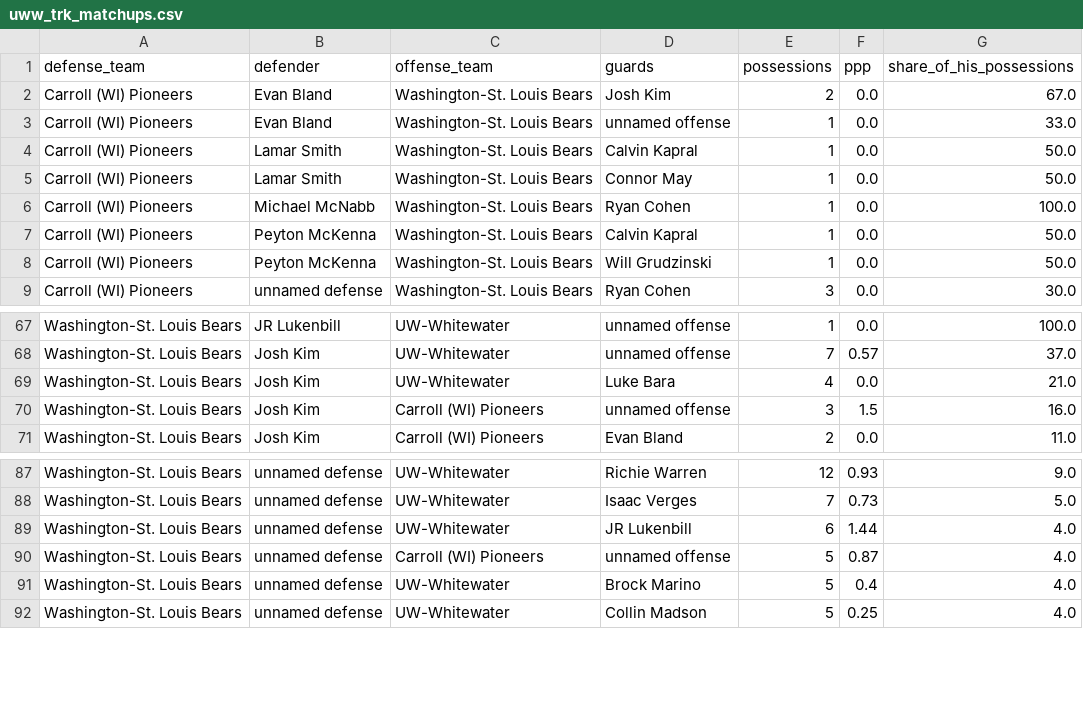
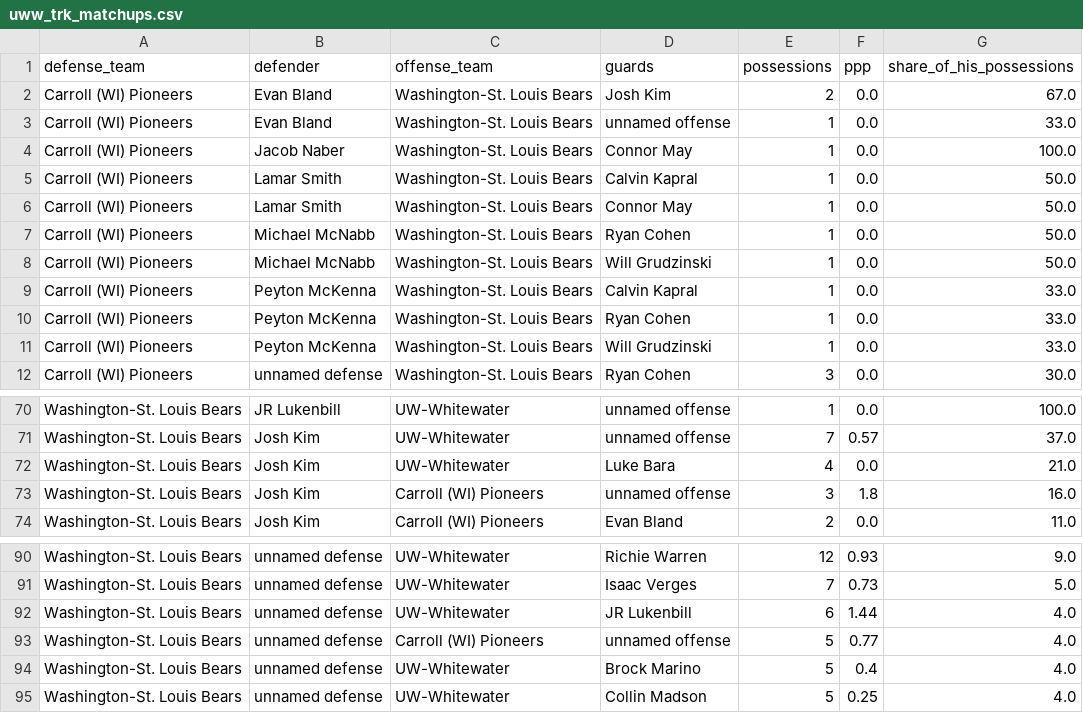
Before and after one commit to fritschcm272/uwwmensbball, a CSV file: data/uww_trk_matchups.csv, drawn as a sheet; only a part is shown, gaps mark what is left out.

```diff
--- a/data/uww_trk_matchups.csv
+++ b/data/uww_trk_matchups.csv
@@ -3,7 +3,10 @@ Carroll (WI) Pioneers,Evan Bland,Washington-St. Louis Bears,Josh Kim,2,0.0,67.0
 Carroll (WI) Pioneers,Evan Bland,Washington-St. Louis Bears,unnamed offense,1,0.0,33.0
+Carroll (WI) Pioneers,Jacob Naber,Washington-St. Louis Bears,Connor May,1,0.0,100.0
 Carroll (WI) Pioneers,Lamar Smith,Washington-St. Louis Bears,Calvin Kapral,1,0.0,50.0
 Carroll (WI) Pioneers,Lamar Smith,Washington-St. Louis Bears,Connor May,1,0.0,50.0
-Carroll (WI) Pioneers,Michael McNabb,Washington-St. Louis Bears,Ryan Cohen,1,0.0,100.0
-Carroll (WI) Pioneers,Peyton McKenna,Washington-St. Louis Bears,Calvin Kapral,1,0.0,50.0
-Carroll (WI) Pioneers,Peyton McKenna,Washington-St. Louis Bears,Will Grudzinski,1,0.0,50.0
+Carroll (WI) Pioneers,Michael McNabb,Washington-St. Louis Bears,Ryan Cohen,1,0.0,50.0
+Carroll (WI) Pioneers,Michael McNabb,Washington-St. Louis Bears,Will Grudzinski,1,0.0,50.0
+Carroll (WI) Pioneers,Peyton McKenna,Washington-St. Louis Bears,Calvin Kapral,1,0.0,33.0
+Carroll (WI) Pioneers,Peyton McKenna,Washington-St. Louis Bears,Ryan Cohen,1,0.0,33.0
+Carroll (WI) Pioneers,Peyton McKenna,Washington-St. Louis Bears,Will Grudzinski,1,0.0,33.0
 Carroll (WI) Pioneers,unnamed defense,Washington-St. Louis Bears,Ryan Cohen,3,0.0,30.0
@@ -69,3 +72,3 @@ Washington-St. Louis Bears,Josh Kim,UW-Whitewater,unnamed offense,7,0.57,37.0
 Washington-St. Louis Bears,Josh Kim,UW-Whitewater,Luke Bara,4,0.0,21.0
-Washington-St. Louis Bears,Josh Kim,Carroll (WI) Pioneers,unnamed offense,3,1.5,16.0
+Washington-St. Louis Bears,Josh Kim,Carroll (WI) Pioneers,unnamed offense,3,1.8,16.0
 Washington-St. Louis Bears,Josh Kim,Carroll (WI) Pioneers,Evan Bland,2,0.0,11.0
@@ -89,3 +92,3 @@ Washington-St. Louis Bears,unnamed defense,UW-Whitewater,Isaac Verges,7,0.73,5.0
 Washington-St. Louis Bears,unnamed defense,UW-Whitewater,JR Lukenbill,6,1.44,4.0
-Washington-St. Louis Bears,unnamed defense,Carroll (WI) Pioneers,unnamed offense,5,0.87,4.0
+Washington-St. Louis Bears,unnamed defense,Carroll (WI) Pioneers,unnamed offense,5,0.77,4.0
 Washington-St. Louis Bears,unnamed defense,UW-Whitewater,Brock Marino,5,0.4,4.0
```
Also changed, not shown: data/uww_tracking_report.csv, data/uww_trk_clips.csv, 29 other files.
